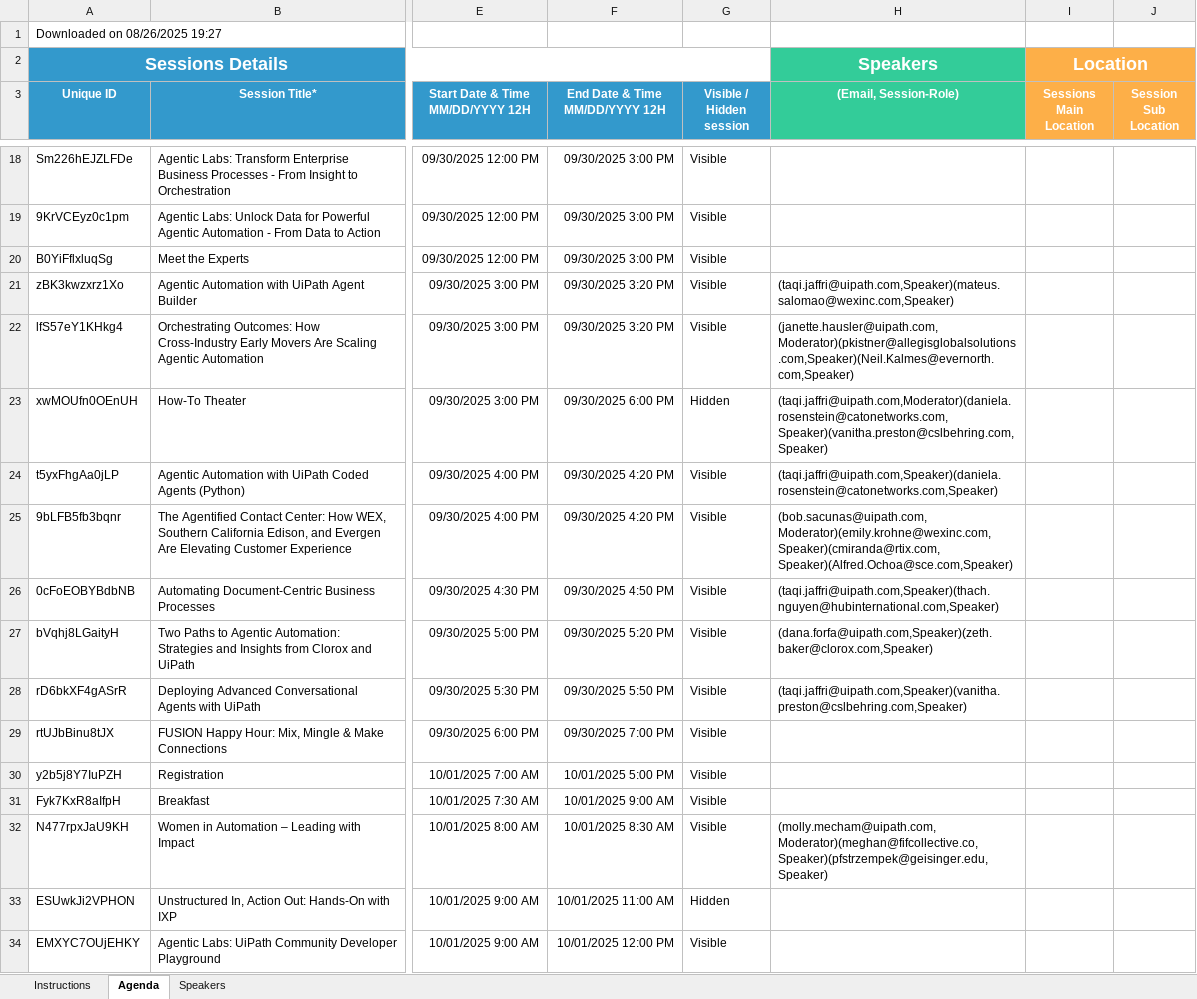
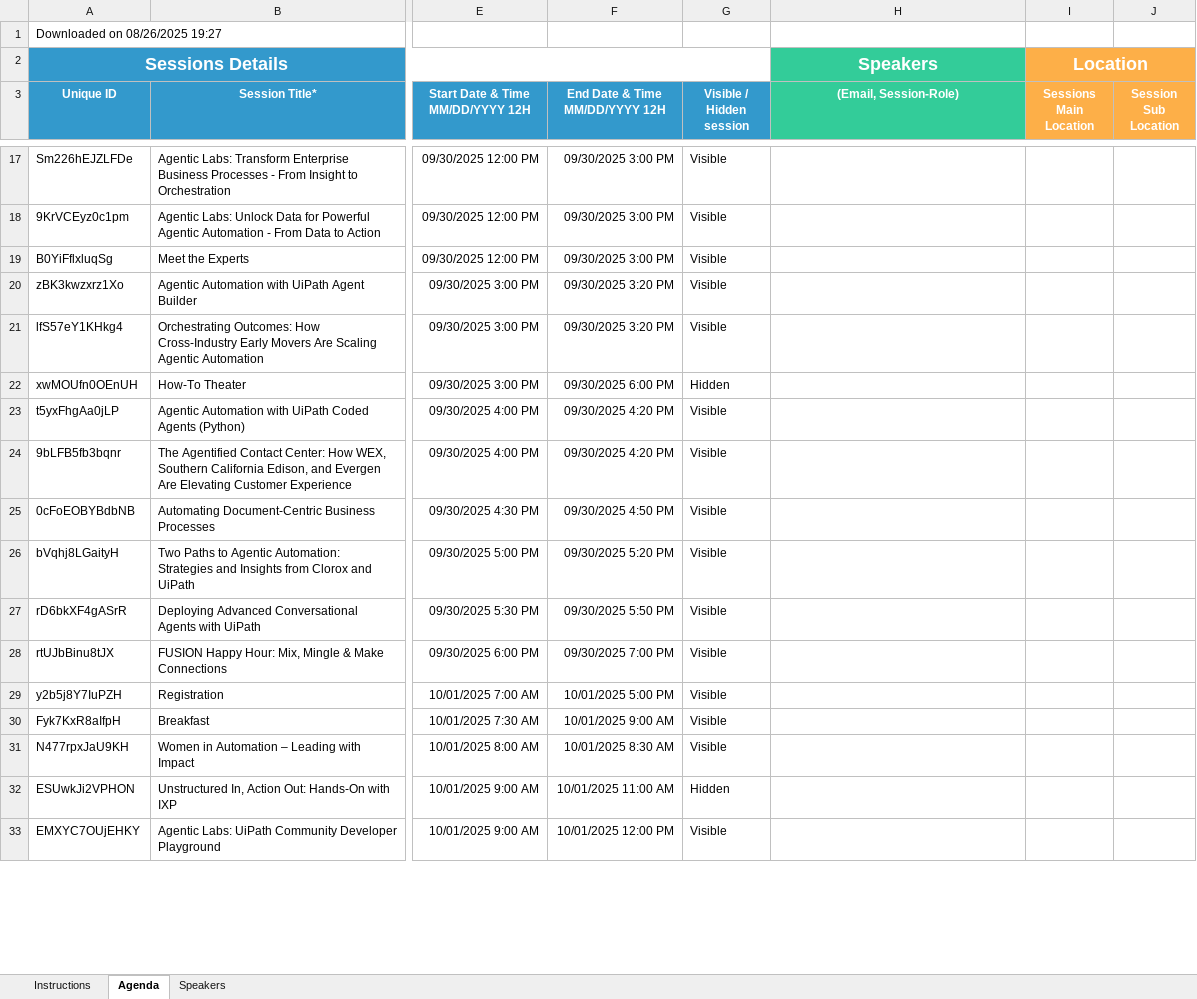
Before and after one commit to uipathlabs-dev/fusion-agenda, an Excel workbook: data/FUSION Agenda_082625.xlsx, sheet Agenda, drawn as a sheet; only a part is shown, gaps mark what is left out; values as stored, in another font and other column widths than the file's, no borders; addresses are those after the commit; the diff covers the shown part only; the diff names each change by its address in the sheet, - before the commit and + after, or states it on an @@ line.

Commit message:
Update agenda Excel file via secure web upload\n\n📊 Uploaded: FUSION Agenda_082625.xlsx\n📅 Time: 2025-09-02T19:03:34.595Z\n🔐 Via: Secure Upload Interface

```diff
--- a/data/FUSION Agenda_082625.xlsx (sheet Agenda)
+++ b/data/FUSION Agenda_082625.xlsx (sheet Agenda)
-H20 ((Email, Session-Role)): (taqi.jaffri@uipath.com,Speaker)(mateus.salomao@wexinc.com,Speaker)
+H20 ((Email, Session-Role)): (empty)
-H21 ((Email, Session-Role)): (janette.hausler@uipath.com,Moderator)(pkistner@allegisglobalsolutions.com,Speaker)(Neil.Kalmes@evernorth.com,Speaker)
+H21 ((Email, Session-Role)): (empty)
-H22 ((Email, Session-Role)): (taqi.jaffri@uipath.com,Moderator)(daniela.rosenstein@catonetworks.com,Speaker)(vanitha.preston@cslbehring.com,Speaker)
+H22 ((Email, Session-Role)): (empty)
-H23 ((Email, Session-Role)): (taqi.jaffri@uipath.com,Speaker)(daniela.rosenstein@catonetworks.com,Speaker)
+H23 ((Email, Session-Role)): (empty)
-H24 ((Email, Session-Role)): (bob.sacunas@uipath.com,Moderator)(emily.krohne@wexinc.com,Speaker)(cmiranda@rtix.com,Speaker)(Alfred.Ochoa@sce.com,Speaker)
+H24 ((Email, Session-Role)): (empty)
-H25 ((Email, Session-Role)): (taqi.jaffri@uipath.com,Speaker)(thach.nguyen@hubinternational.com,Speaker)
+H25 ((Email, Session-Role)): (empty)
-H26 ((Email, Session-Role)): (dana.forfa@uipath.com,Speaker)(zeth.baker@clorox.com,Speaker)
+H26 ((Email, Session-Role)): (empty)
-H27 ((Email, Session-Role)): (taqi.jaffri@uipath.com,Speaker)(vanitha.preston@cslbehring.com,Speaker)
+H27 ((Email, Session-Role)): (empty)
-H31 ((Email, Session-Role)): (molly.mecham@uipath.com,Moderator)(meghan@fifcollective.co,Speaker)(pfstrzempek@geisinger.edu,Speaker)
+H31 ((Email, Session-Role)): (empty)
```
Also changed, not shown: 1 removed row and 15 edited cells elsewhere in this sheet.
